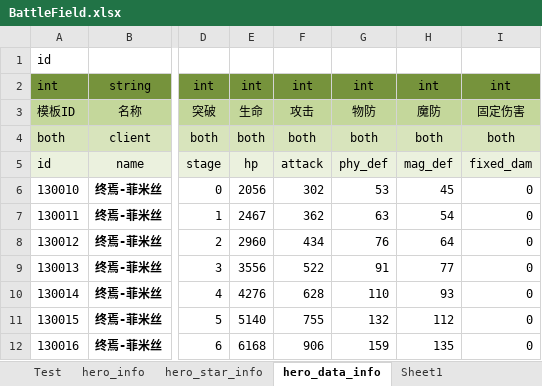
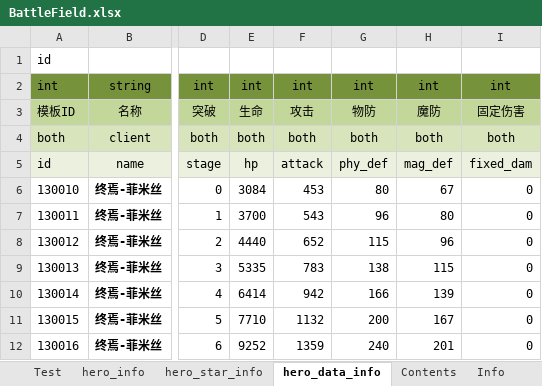
Before and after one commit to Tillfore/Turn-basedBattleSimuBook, an Excel workbook: BattleField.xlsx, sheet hero_data_info, drawn as a sheet; only a part is shown, gaps mark what is left out; values as stored, in another font and other column widths than the file's, no borders; conditional formats not drawn; the diff covers the shown part only; the diff names each change by its address in the sheet, - before the commit and + after, or states it on an @@ line.

```diff
--- a/BattleField.xlsx (sheet hero_data_info)
+++ b/BattleField.xlsx (sheet hero_data_info)
-sheet tab: Sheet1
+sheet tab: Contents
+sheet tab: Info
-E6: 2056
+E6: 3084
-F6: 302
+F6: 453
-G6: 53
+G6: 80
-H6: 45
+H6: 67
-E7: 2467
+E7: 3700
-F7: 362
+F7: 543
-G7: 63
+G7: 96
-H7: 54
+H7: 80
-E8: 2960
+E8: 4440
-F8: 434
+F8: 652
-G8: 76
+G8: 115
-H8: 64
+H8: 96
-E9: 3556
+E9: 5335
-F9: 522
+F9: 783
-G9: 91
+G9: 138
-H9: 77
+H9: 115
-E10: 4276
+E10: 6414
-F10: 628
+F10: 942
-G10: 110
+G10: 166
-H10: 93
+H10: 139
-E11: 5140
+E11: 7710
-F11: 755
+F11: 1132
-G11: 132
+G11: 200
-H11: 112
+H11: 167
-E12: 6168
+E12: 9252
-F12: 906
+F12: 1359
-G12: 159
+G12: 240
-H12: 135
+H12: 201
```
Also changed, not shown: 28 added rows, 287 edited cells and cell formats elsewhere in this sheet, sheet hero_info, sheet Test, sheet hero_star_info, formulas that keep their value, 3 other files.
